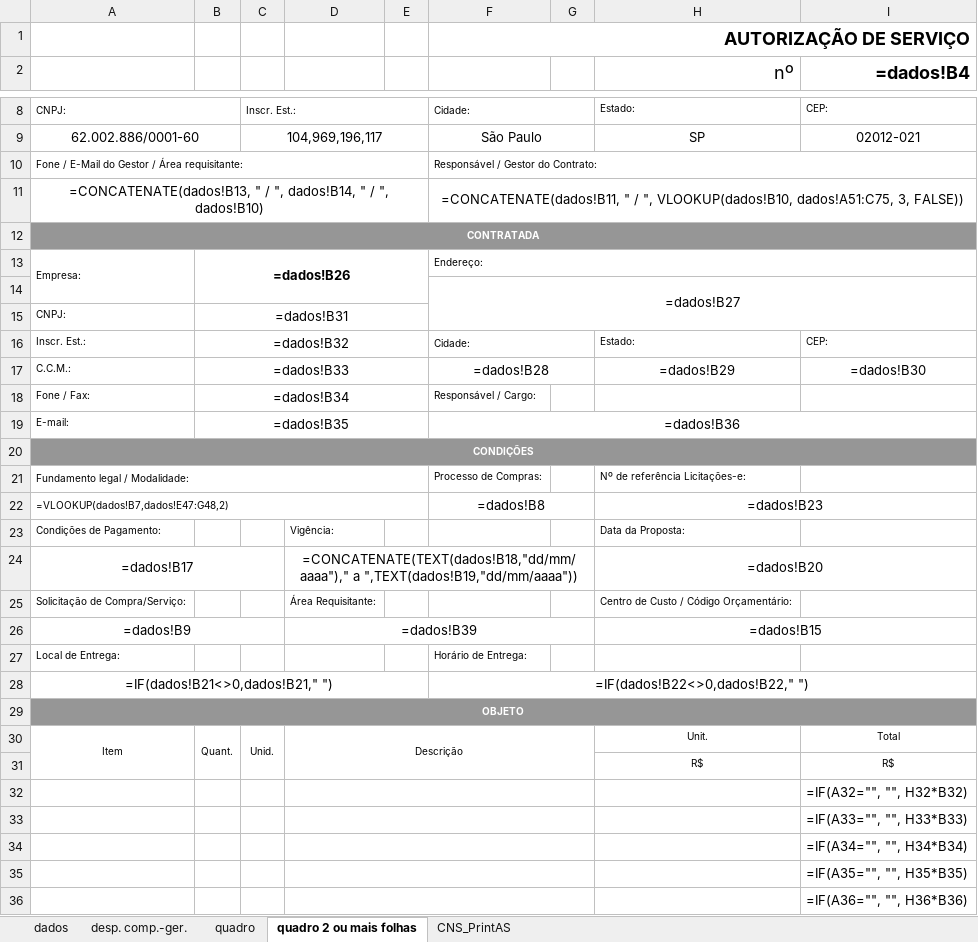
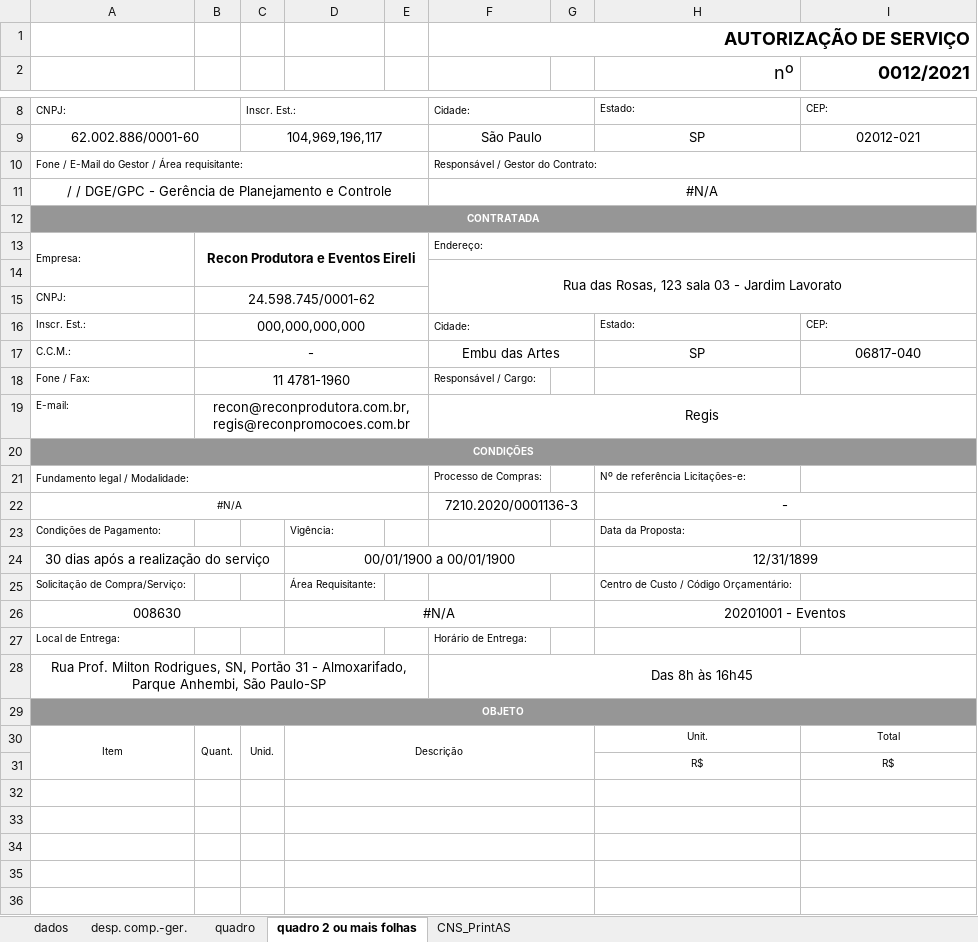
Before and after one commit to albrom5/sisgecon, an Excel workbook: static/excel/ASEXCEL2021.xlsx, sheet quadro 2 ou mais folhas, drawn as a sheet; only a part is shown, gaps mark what is left out; values as stored, in another font and other column widths than the file's, no borders; formulas without a stored value are shown as written; removed rows and columns are numbered as before the commit, all else as after; the diff covers the shown part only; the diff names each change by its address in the sheet, - before the commit and + after, or states it on an @@ line.

```diff
--- a/static/excel/ASEXCEL2021.xlsx (sheet quadro 2 ou mais folhas)
+++ b/static/excel/ASEXCEL2021.xlsx (sheet quadro 2 ou mais folhas)
-I2: =dados!B4
+I2: 0012/2021
-row 11: =CONCATENATE(dados!B13, " / ", dados!B14, " / ", dados!B10) |  |  |  |  | =CONCATENATE(dados!B11, " / ", VLOOKUP(dados!B10, dados!A51:C75, 3, FALSE))
+row 11: / / DGE/GPC - Gerência de Planejamento e Controle |  |  |  |  | #N/A
-B13: =dados!B26
+B13: Recon Produtora e Eventos Eireli
-F14: =dados!B27
+F14: Rua das Rosas, 123 sala 03 - Jardim Lavorato
-B15: =dados!B31
+B15: 24.598.745/0001-62
-B16: =dados!B32
+B16: 000,000,000,000
-row 17: C.C.M.: | =dados!B33 |  |  |  | =dados!B28 |  | =dados!B29 | =dados!B30
+row 17: C.C.M.: | - |  |  |  | Embu das Artes |  | SP | 06817-040
-B18: =dados!B34
+B18: 11 4781-1960
-B19: =dados!B35
+B19: recon@reconprodutora.com.br, regis@reconpromocoes.com.br
-F19: =dados!B36
+F19: Regis
-row 22: =VLOOKUP(dados!B7,dados!E47:G48,2) |  |  |  |  | =dados!B8 |  | =dados!B23
+row 22: #N/A |  |  |  |  | 7210.2020/0001136-3 |  | -
-row 24: =dados!B17 |  |  | =CONCATENATE(TEXT(dados!B18,"dd/mm/aaaa")," a ",TEXT(dados!B19,"dd/mm/aaaa")) |  |  |  | =dados!B20
+row 24: 30 dias após a realização do serviço |  |  | 00/01/1900 a 00/01/1900 |  |  |  | 12/31/1899
-row 26: =dados!B9 |  |  | =dados!B39 |  |  |  | =dados!B15
+row 26: 008630 |  |  | #N/A |  |  |  | 20201001 - Eventos
-row 28: =IF(dados!B21<>0,dados!B21," ") |  |  |  |  | =IF(dados!B22<>0,dados!B22," ")
+row 28: Rua Prof. Milton Rodrigues, SN, Portão 31 - Almoxarifado, Parque Anhembi, São Paulo-SP |  |  |  |  | Das 8h às 16h45
-I32 (0012/2021): =IF(A32="", "", H32*B32)
+I32 (0012/2021): (empty)
-I33 (0012/2021): =IF(A33="", "", H33*B33)
+I33 (0012/2021): (empty)
-I34 (0012/2021): =IF(A34="", "", H34*B34)
+I34 (0012/2021): (empty)
-I35 (0012/2021): =IF(A35="", "", H35*B35)
+I35 (0012/2021): (empty)
-I36 (0012/2021): =IF(A36="", "", H36*B36)
+I36 (0012/2021): (empty)
```
Also changed, not shown: 2 added rows, 2 removed rows and 189 edited cells elsewhere in this sheet, sheet quadro, sheet dados, sheet CNS_PrintAS, sheet desp. comp.-ger., formulas that keep their value, 4 other files.
